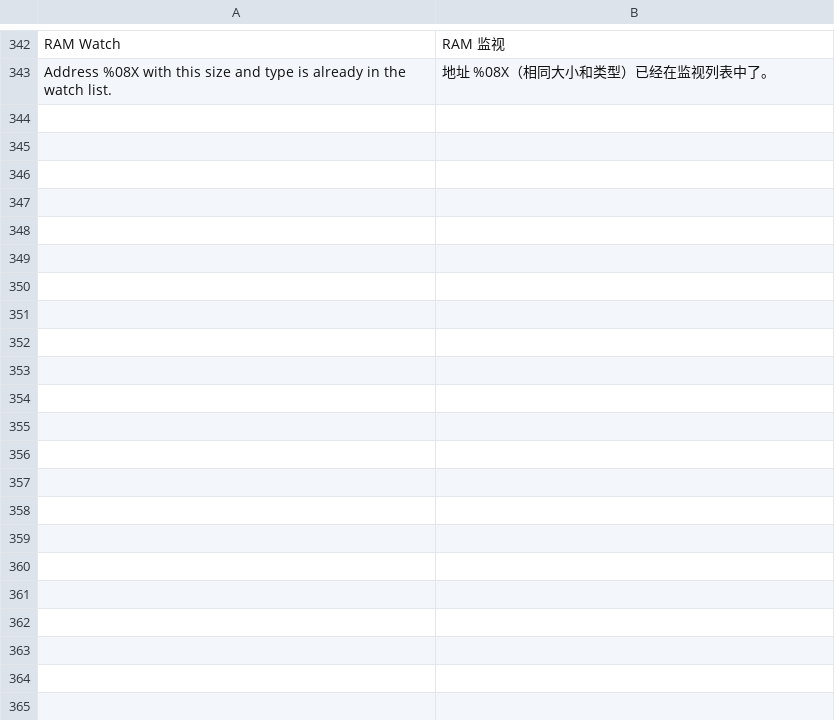
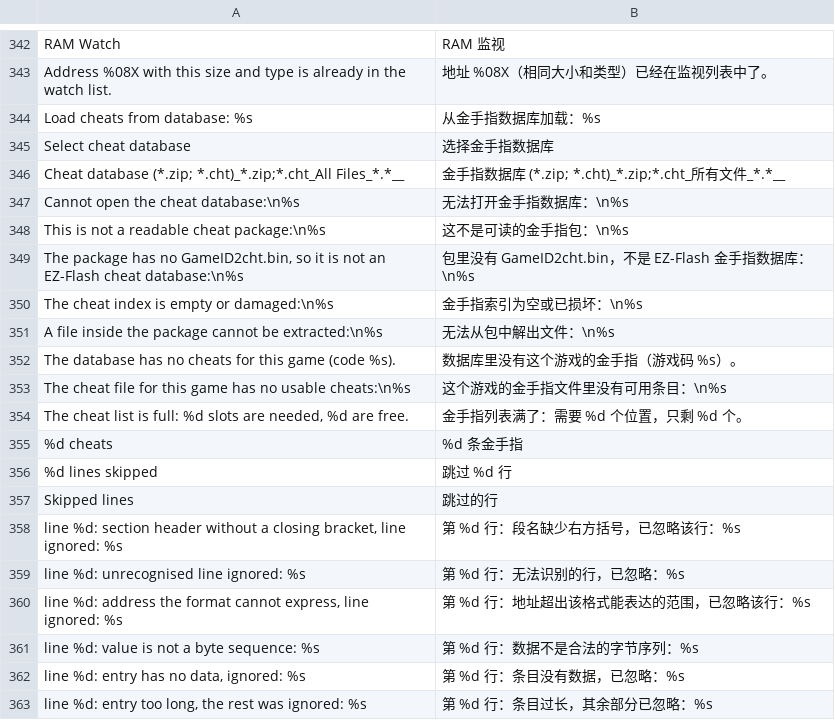
Before and after one commit to CarterLi/vba-rr-modernized, a TSV file: src/win32/lang/chs/strings.tsv, drawn as a sheet; only a part is shown, gaps mark what is left out; the diff covers the shown part only.

Commit message:
win32: import cheats from an EZ-Flash package or a libretro .cht

```diff
--- a/src/win32/lang/chs/strings.tsv
+++ b/src/win32/lang/chs/strings.tsv
@@ -343 +343,21 @@ RAM Watch	RAM 监视
 Address %08X with this size and type is already in the watch list.	地址 %08X（相同大小和类型）已经在监视列表中了。
+Load cheats from database: %s	从金手指数据库加载：%s
+Select cheat database	选择金手指数据库
+Cheat database (*.zip; *.cht)_*.zip;*.cht_All Files_*.*__	金手指数据库 (*.zip; *.cht)_*.zip;*.cht_所有文件_*.*__
+Cannot open the cheat database:\n%s	无法打开金手指数据库：\n%s
+This is not a readable cheat package:\n%s	这不是可读的金手指包：\n%s
+The package has no GameID2cht.bin, so it is not an EZ-Flash cheat database:\n%s	包里没有 GameID2cht.bin，不是 EZ-Flash 金手指数据库：\n%s
+The cheat index is empty or damaged:\n%s	金手指索引为空或已损坏：\n%s
+A file inside the package cannot be extracted:\n%s	无法从包中解出文件：\n%s
+The database has no cheats for this game (code %s).	数据库里没有这个游戏的金手指（游戏码 %s）。
+The cheat file for this game has no usable cheats:\n%s	这个游戏的金手指文件里没有可用条目：\n%s
+The cheat list is full: %d slots are needed, %d are free.	金手指列表满了：需要 %d 个位置，只剩 %d 个。
+%d cheats	%d 条金手指
+%d lines skipped	跳过 %d 行
+Skipped lines	跳过的行
+line %d: section header without a closing bracket, line ignored: %s	第 %d 行：段名缺少右方括号，已忽略该行：%s
+line %d: unrecognised line ignored: %s	第 %d 行：无法识别的行，已忽略：%s
+line %d: address the format cannot express, line ignored: %s	第 %d 行：地址超出该格式能表达的范围，已忽略该行：%s
+line %d: value is not a byte sequence: %s	第 %d 行：数据不是合法的字节序列：%s
+line %d: entry has no data, ignored: %s	第 %d 行：条目没有数据，已忽略：%s
+line %d: entry too long, the rest was ignored: %s	第 %d 行：条目过长，其余部分已忽略：%s
```
Also changed, not shown: 13 added rows and 1 removed row elsewhere in this file, src/win32/lang/chs/dialog.tsv, src/win32/lang/chs/menu.tsv, 24 other files.
